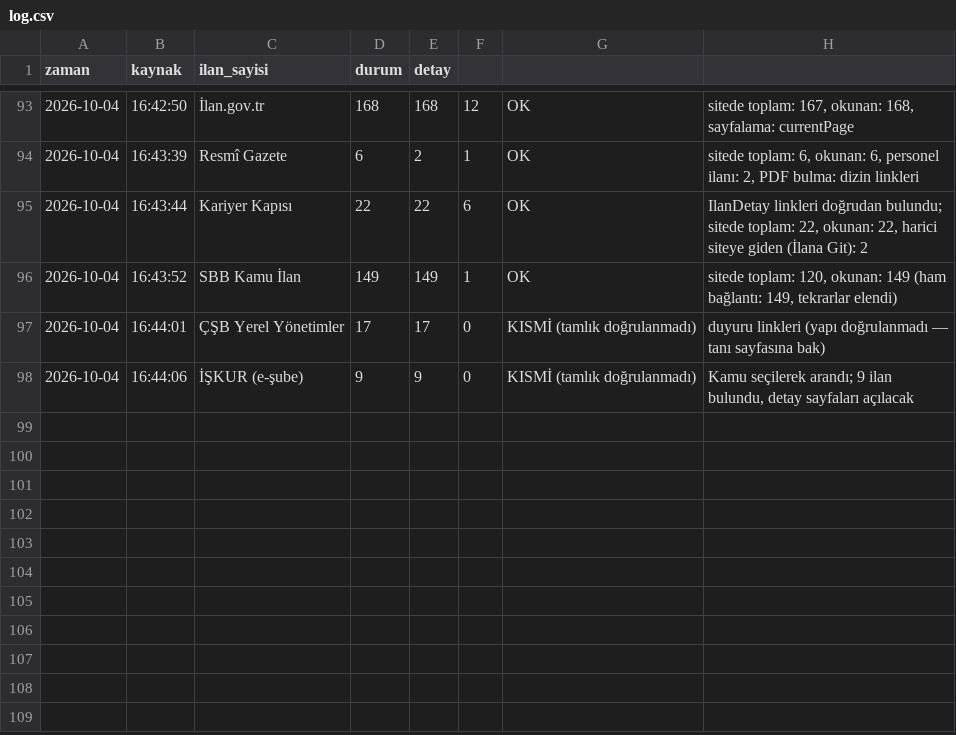
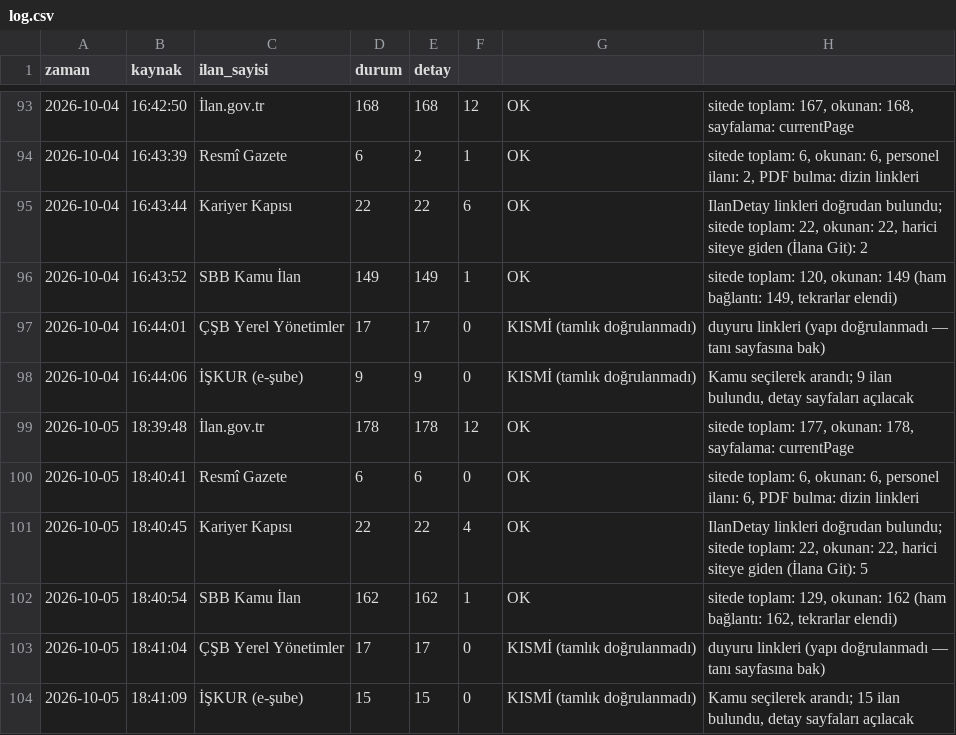
Before and after one commit to veyselbalck/kamu-takip, a CSV file: logs/log.csv, drawn as a sheet; only a part is shown, gaps mark what is left out; the diff names each change by its address in the sheet, - before the commit and + after, or states it on an @@ line.

Commit message:
Günlük ilan raporu güncellendi

```diff
--- a/logs/log.csv
+++ b/logs/log.csv
+row 99: 2026-10-05 | 18:39:48 | İlan.gov.tr | 178 | 178 | 12 | OK | sitede toplam: 177, okunan: 178, sayfalama: currentPage
+row 100: 2026-10-05 | 18:40:41 | Resmî Gazete | 6 | 6 | 0 | OK | sitede toplam: 6, okunan: 6, personel ilanı: 6, PDF bulma: dizin linkleri
+row 101: 2026-10-05 | 18:40:45 | Kariyer Kapısı | 22 | 22 | 4 | OK | IlanDetay linkleri doğrudan bulundu; sitede toplam: 22, okunan: 22, harici siteye giden (İlana Git): 5
+row 102: 2026-10-05 | 18:40:54 | SBB Kamu İlan | 162 | 162 | 1 | OK | sitede toplam: 129, okunan: 162 (ham bağlantı: 162, tekrarlar elendi)
+row 103: 2026-10-05 | 18:41:04 | ÇŞB Yerel Yönetimler | 17 | 17 | 0 | KISMİ (tamlık doğrulanmadı) | duyuru linkleri (yapı doğrulanmadı — tanı sayfasına bak)
+row 104: 2026-10-05 | 18:41:09 | İŞKUR (e-şube) | 15 | 15 | 0 | KISMİ (tamlık doğrulanmadı) | Kamu seçilerek arandı; 15 ilan bulundu, detay sayfaları açılacak
```
Also changed, not shown: 8 other files.
